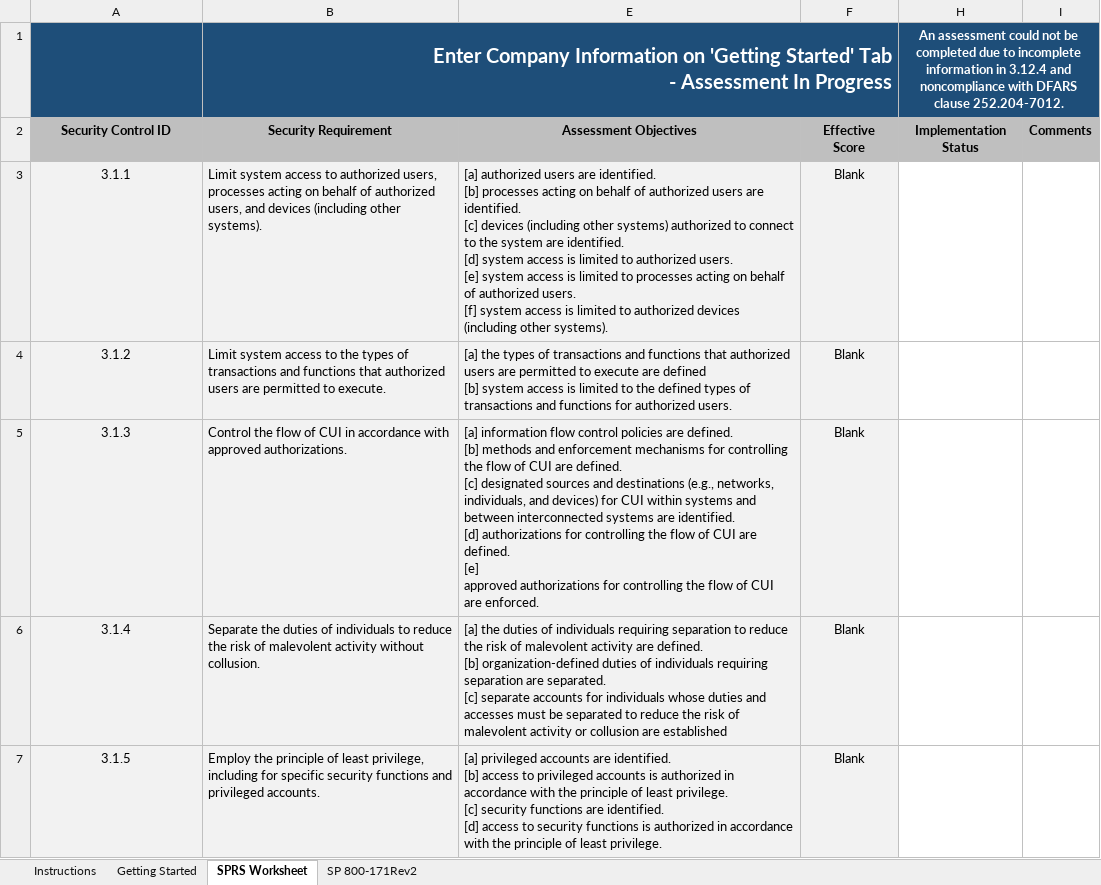
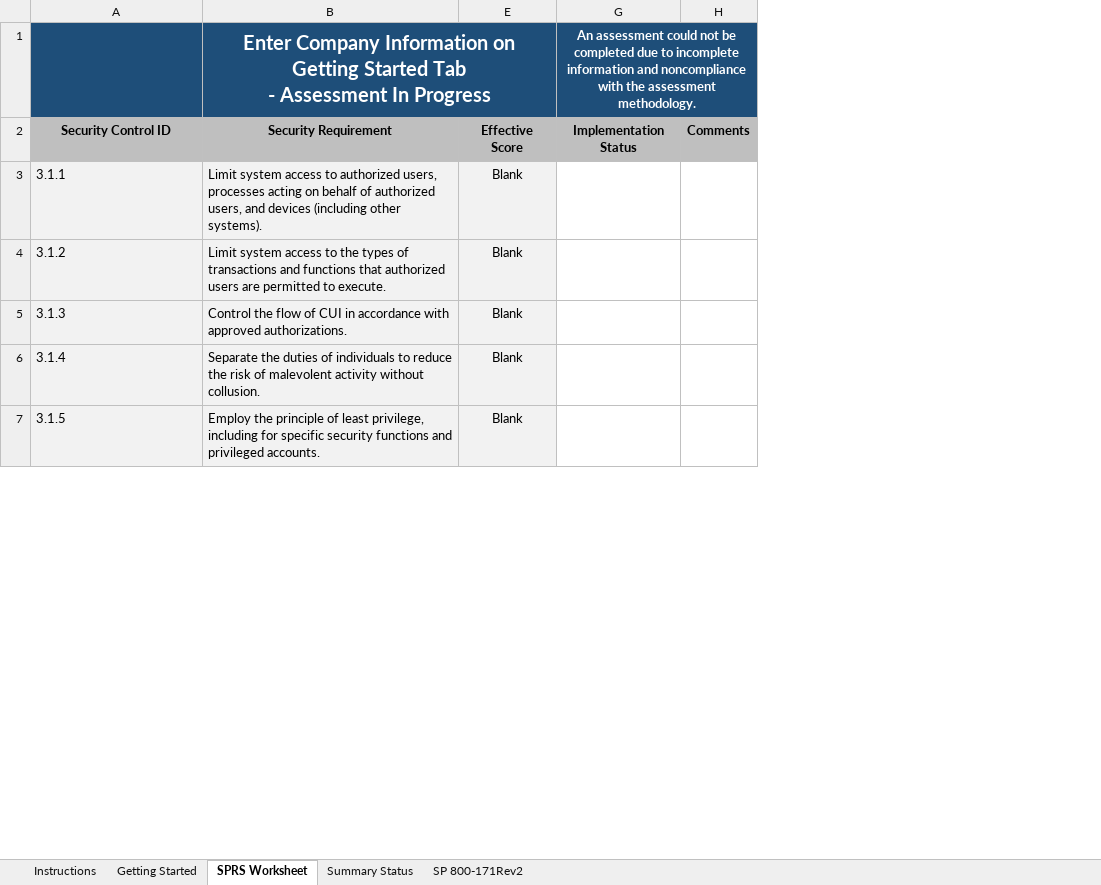
Before and after one commit to opticcyber/opticcyber.github.io, an Excel workbook: resources/templates/Optic-SPRS-Worksheet.xlsx, sheet SPRS Worksheet, drawn as a sheet; only a part is shown; values as stored, in another font and other column widths than the file's, no borders; charts and pictures and conditional formats not drawn; removed rows and columns are numbered as before the commit, all else as after; ↵ is a line break in a cell; the diff covers the shown part only; the diff names each change by its address in the sheet, - before the commit and + after, or states it on an @@ line.

```diff
--- a/resources/templates/Optic-SPRS-Worksheet.xlsx (sheet SPRS Worksheet)
+++ b/resources/templates/Optic-SPRS-Worksheet.xlsx (sheet SPRS Worksheet)
+sheet tab: Summary Status
-column E, rows 2-7: Assessment Objectives | [a] authorized users are identified. ↵ [b] processes acting on behalf of authorized users are identified. ↵ [c] devices (including other systems) authorized to connect to the system are identified. ↵ [d] system access is limited to authorized users. ↵ [e] system access is limited to processes acting on behalf of authorized users. ↵ [f] system access is limited to authorized devices (including other systems). | [a] the types of transactions and functions that authorized users are permitted to execute are defined ↵ [b] system access is limited to the defined types of transactions and functions for authorized users. | [a] information flow control policies are defined. ↵ [b] methods and enforcement mechanisms for controlling the flow of CUI are defined. ↵ [c] designated sources and destinations (e.g., networks, individuals, and devices) for CUI within systems and between interconnected systems are identified. ↵ [d] authorizations for controlling the flow of CUI are defined. ↵ [e] ↵ approved authorizations for controlling the flow of CUI are enforced. | [a] the duties of individuals requiring separation to reduce the risk of malevolent activity are defined. ↵ [b] organization-defined duties of individuals requiring separation are separated. ↵ [c] separate accounts for individuals whose duties and accesses must be separated to reduce the risk of malevolent activity or collusion are established | [a] privileged accounts are identified. ↵ [b] access to privileged accounts is authorized in accordance with the principle of least privilege. ↵ [c] security functions are identified. ↵ [d] access to security functions is authorized in accordance with the principle of least privilege.
-B1: …Information on 'Getting Started' Tab ↵ -…
+B1: …Information on Getting Started Tab ↵ -…
-B1 alignment: right
+B1 alignment: center
-G1: …incomplete information in 3.12.4 and noncompliance with DFARS clause 252.204-7012.
+G1: …incomplete information and noncompliance with the assessment methodology.
-A3:A7 alignment: center
+A3:A7 alignment: left
```
Also changed, not shown: 1 edited cell and cell formats elsewhere in this sheet, sheet SP 800-171Rev2, sheet Instructions, sheet Getting Started, formulas that keep their value, 3 other files.
